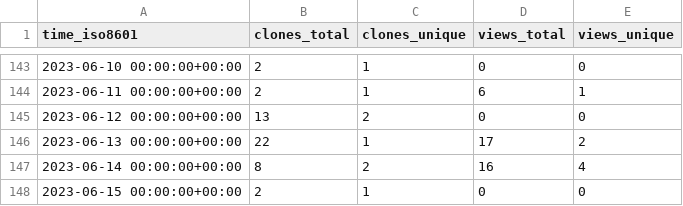
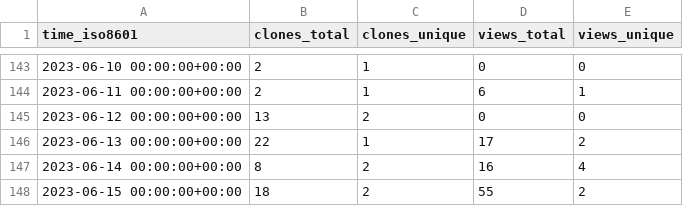
Before and after one commit to TouK/nussknacker-repo-stats, a CSV file: touk/nussknacker-quickstart/ghrs-data/views_clones_aggregate.csv, drawn as a sheet; only a part is shown, gaps mark what is left out.

```diff
--- a/touk/nussknacker-quickstart/ghrs-data/views_clones_aggregate.csv
+++ b/touk/nussknacker-quickstart/ghrs-data/views_clones_aggregate.csv
@@ -147,2 +147,2 @@ time_iso8601,clones_total,clones_unique,views_total,views_unique
 2023-06-14 00:00:00+00:00,8,2,16,4
-2023-06-15 00:00:00+00:00,2,1,0,0
+2023-06-15 00:00:00+00:00,18,2,55,2
```
Also changed, not shown: 1 other file.
